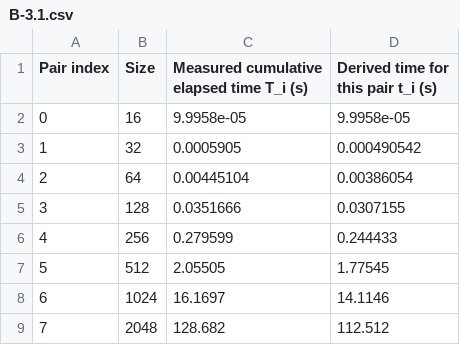
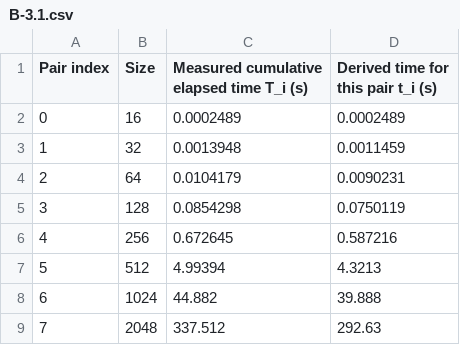
Before and after one commit to ricardojk/CEG5201_CA2, a CSV file: results/cannon/tables/B-3.1.csv, drawn as a sheet.

```diff
--- a/results/cannon/tables/B-3.1.csv
+++ b/results/cannon/tables/B-3.1.csv
@@ -1,9 +1,9 @@
 Pair index,Size,Measured cumulative elapsed time T_i (s),Derived time for this pair t_i (s)
-0,16,9.9958e-05,9.9958e-05
-1,32,0.0005905,0.000490542
-2,64,0.00445104,0.00386054
-3,128,0.0351666,0.0307155
-4,256,0.279599,0.244433
-5,512,2.05505,1.77545
-6,1024,16.1697,14.1146
-7,2048,128.682,112.512
+0,16,0.0002489,0.0002489
+1,32,0.0013948,0.0011459
+2,64,0.0104179,0.0090231
+3,128,0.0854298,0.0750119
+4,256,0.672645,0.587216
+5,512,4.99394,4.3213
+6,1024,44.882,39.888
+7,2048,337.512,292.63
```
Also changed, not shown: results/cannon/tables/B-3.2.csv, results/cannon/tables/C-3.1.csv, 14 other files.
